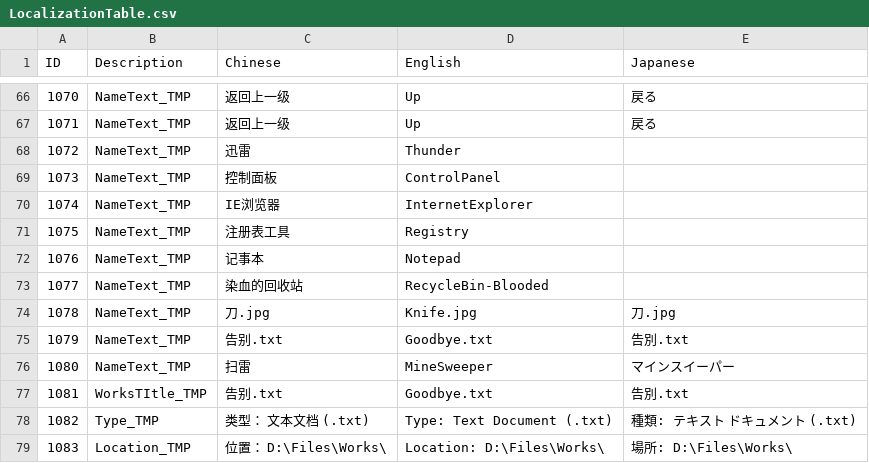
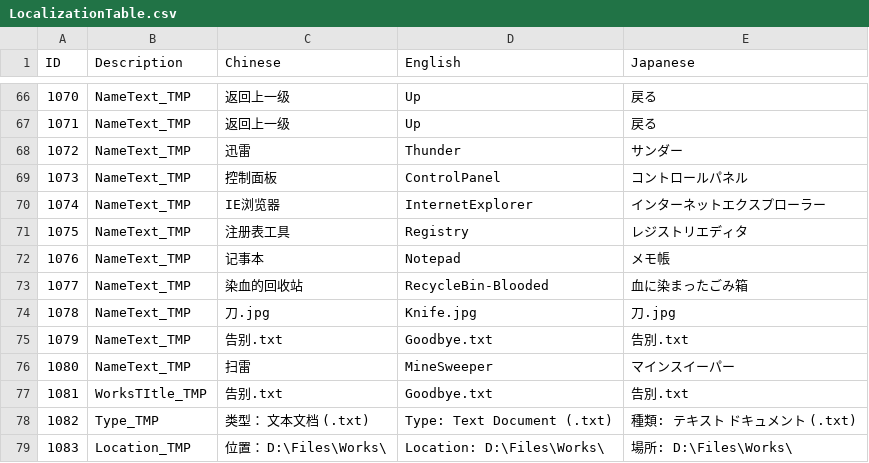
Before and after one commit to jclx2023/WindowsMurder, a CSV file: WindowsMurder/Assets/Localization/LocalizationTable.csv, drawn as a sheet; only a part is shown, gaps mark what is left out.

```diff
--- a/WindowsMurder/Assets/Localization/LocalizationTable.csv
+++ b/WindowsMurder/Assets/Localization/LocalizationTable.csv
@@ -67,8 +67,8 @@
 1071,NameText_TMP,返回上一级,Up,戻る
-1072,NameText_TMP,迅雷,Thunder,
-1073,NameText_TMP,控制面板,ControlPanel,
-1074,NameText_TMP,IE浏览器,InternetExplorer,
-1075,NameText_TMP,注册表工具,Registry,
-1076,NameText_TMP,记事本,Notepad,
-1077,NameText_TMP,染血的回收站,RecycleBin-Blooded,
+1072,NameText_TMP,迅雷,Thunder,サンダー
+1073,NameText_TMP,控制面板,ControlPanel,コントロールパネル
+1074,NameText_TMP,IE浏览器,InternetExplorer,インターネットエクスプローラー
+1075,NameText_TMP,注册表工具,Registry,レジストリエディタ
+1076,NameText_TMP,记事本,Notepad,メモ帳
+1077,NameText_TMP,染血的回收站,RecycleBin-Blooded,血に染まったごみ箱
 1078,NameText_TMP,刀.jpg,Knife.jpg,刀.jpg
```
Also changed, not shown: WindowsMurder/Assets/StreamingAssets/Localization/LocalizationTable.csv, 7 other files.
